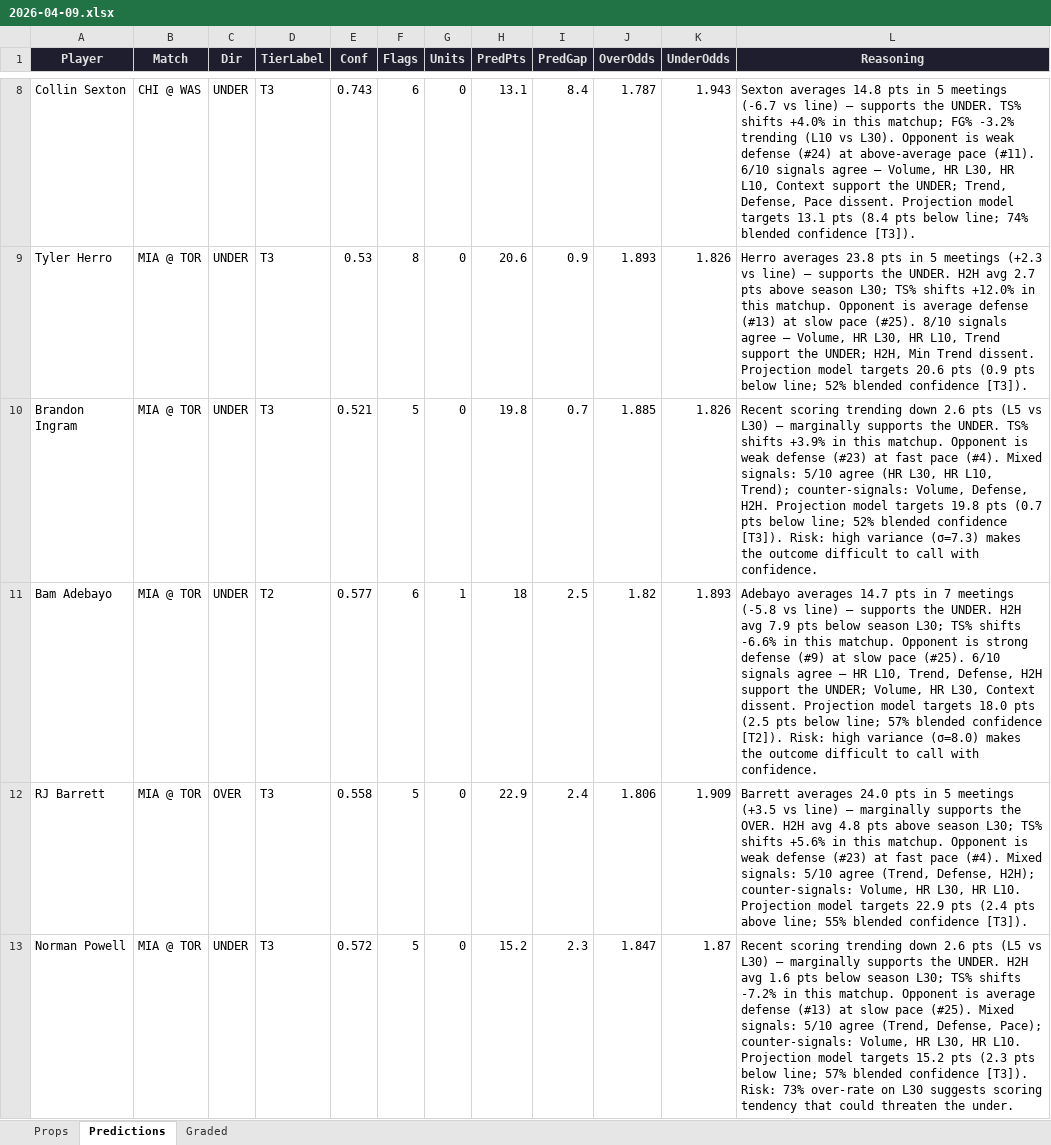
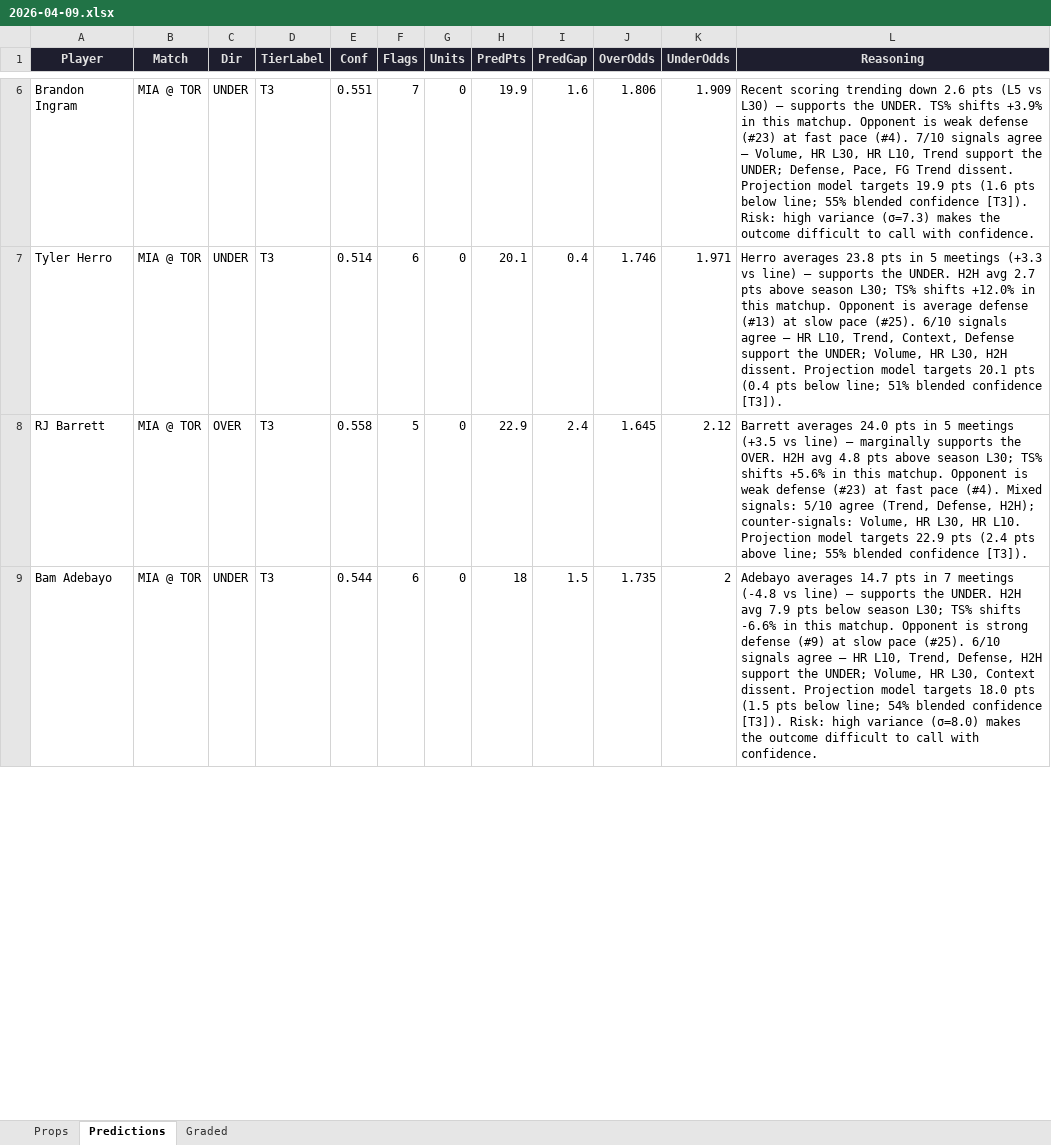
Before and after one commit to iamwerewolf1007/PropEdgeV9.2, an Excel workbook: daily/2026-04-09.xlsx, sheet Predictions, drawn as a sheet; only a part is shown, gaps mark what is left out; values as stored, in another font and other column widths than the file's, no borders; removed rows and columns are numbered as before the commit, all else as after; the diff covers the shown part only; the diff names each change by its address in the sheet, - before the commit and + after, or states it on an @@ line.

```diff
--- a/daily/2026-04-09.xlsx (sheet Predictions)
+++ b/daily/2026-04-09.xlsx (sheet Predictions)
-row 8: Collin Sexton | CHI @ WAS | UNDER | T3 | 0.743 | 6 | 0 | 13.1 | 8.4 | 1.787 | 1.943 | Sexton averages 14.8 pts in 5 meetings (-6.7 vs line) — supports the UNDER. TS% shifts +4.0% in this matchup; FG% -3.2% trending (L10 vs L30). Opponent is weak defense (#24) at above-average pace (#11). 6/10 signals agree — Volume, HR L30, HR L10, Context support the UNDER; Trend, Defense, Pace dissent. Projection model targets 13.1 pts (8.4 pts below line; 74% blended confidence [T3]).
+row 6: Brandon Ingram | MIA @ TOR | UNDER | T3 | 0.551 | 7 | 0 | 19.9 | 1.6 | 1.806 | 1.909 | Recent scoring trending down 2.6 pts (L5 vs L30) — supports the UNDER. TS% shifts +3.9% in this matchup. Opponent is weak defense (#23) at fast pace (#4). 7/10 signals agree — Volume, HR L30, HR L10, Trend support the UNDER; Defense, Pace, FG Trend dissent. Projection model targets 19.9 pts (1.6 pts below line; 55% blended confidence [T3]). Risk: high variance (σ=7.3) makes the outcome difficult to call with confidence.
-E7 (Conf): 0.53
+E7 (Conf): 0.514
-F7 (Flags): 8
+F7 (Flags): 6
-H7 (PredPts): 20.6
+H7 (PredPts): 20.1
-I7 (PredGap): 0.9
+I7 (PredGap): 0.4
-J7 (OverOdds): 1.893
+J7 (OverOdds): 1.746
-K7 (UnderOdds): 1.826
+K7 (UnderOdds): 1.971
-L7 (Reasoning): …5 meetings (+2.3 vs line) — supports the UNDER. H2H avg 2.7 pts above season L30; TS% shifts +12.0% in this matchup. Opponent is average defense (#13) at slow pace (#25). 8/10 signals agree — Volume, HR L30, HR L10, Trend support the UNDER; H2H, Min Trend dissent. Projection model targets 20.6 pts (0.9 pts below line; 52% blended confidence…
+L7 (Reasoning): …5 meetings (+3.3 vs line) — supports the UNDER. H2H avg 2.7 pts above season L30; TS% shifts +12.0% in this matchup. Opponent is average defense (#13) at slow pace (#25). 6/10 signals agree — HR L10, Trend, Context, Defense support the UNDER; Volume, HR L30, H2H dissent. Projection model targets 20.1 pts (0.4 pts below line; 51% blended confidence…
-row 10: Brandon Ingram | MIA @ TOR | UNDER | T3 | 0.521 | 5 | 0 | 19.8 | 0.7 | 1.885 | 1.826 | Recent scoring trending down 2.6 pts (L5 vs L30) — marginally supports the UNDER. TS% shifts +3.9% in this matchup. Opponent is weak defense (#23) at fast pace (#4). Mixed signals: 5/10 agree (HR L30, HR L10, Trend); counter-signals: Volume, Defense, H2H. Projection model targets 19.8 pts (0.7 pts below line; 52% blended confidence [T3]). Risk: high variance (σ=7.3) makes the outcome difficult to call with confidence.
-row 11: Bam Adebayo | MIA @ TOR | UNDER | T2 | 0.577 | 6 | 1 | 18 | 2.5 | 1.82 | 1.893 | Adebayo averages 14.7 pts in 7 meetings (-5.8 vs line) — supports the UNDER. H2H avg 7.9 pts below season L30; TS% shifts -6.6% in this matchup. Opponent is strong defense (#9) at slow pace (#25). 6/10 signals agree — HR L10, Trend, Defense, H2H support the UNDER; Volume, HR L30, Context dissent. Projection model targets 18.0 pts (2.5 pts below line; 57% blended confidence [T2]). Risk: high variance (σ=8.0) makes the outcome difficult to call with confidence.
-J8 (OverOdds): 1.806
+J8 (OverOdds): 1.645
-K8 (UnderOdds): 1.909
+K8 (UnderOdds): 2.12
-row 13: Norman Powell | MIA @ TOR | UNDER | T3 | 0.572 | 5 | 0 | 15.2 | 2.3 | 1.847 | 1.87 | Recent scoring trending down 2.6 pts (L5 vs L30) — marginally supports the UNDER. H2H avg 1.6 pts below season L30; TS% shifts -7.2% in this matchup. Opponent is average defense (#13) at slow pace (#25). Mixed signals: 5/10 agree (Trend, Defense, Pace); counter-signals: Volume, HR L30, HR L10. Projection model targets 15.2 pts (2.3 pts below line; 57% blended confidence [T3]). Risk: 73% over-rate on L30 suggests scoring tendency that could threaten the under.
+row 9: Bam Adebayo | MIA @ TOR | UNDER | T3 | 0.544 | 6 | 0 | 18 | 1.5 | 1.735 | 2 | Adebayo averages 14.7 pts in 7 meetings (-4.8 vs line) — supports the UNDER. H2H avg 7.9 pts below season L30; TS% shifts -6.6% in this matchup. Opponent is strong defense (#9) at slow pace (#25). 6/10 signals agree — HR L10, Trend, Defense, H2H support the UNDER; Volume, HR L30, Context dissent. Projection model targets 18.0 pts (1.5 pts below line; 54% blended confidence [T3]). Risk: high variance (σ=8.0) makes the outcome difficult to call with confidence.
```
Also changed, not shown: 10 added rows, 9 removed rows and 166 edited cells elsewhere in this sheet, sheet Props, sheet Graded, 2 other files.
